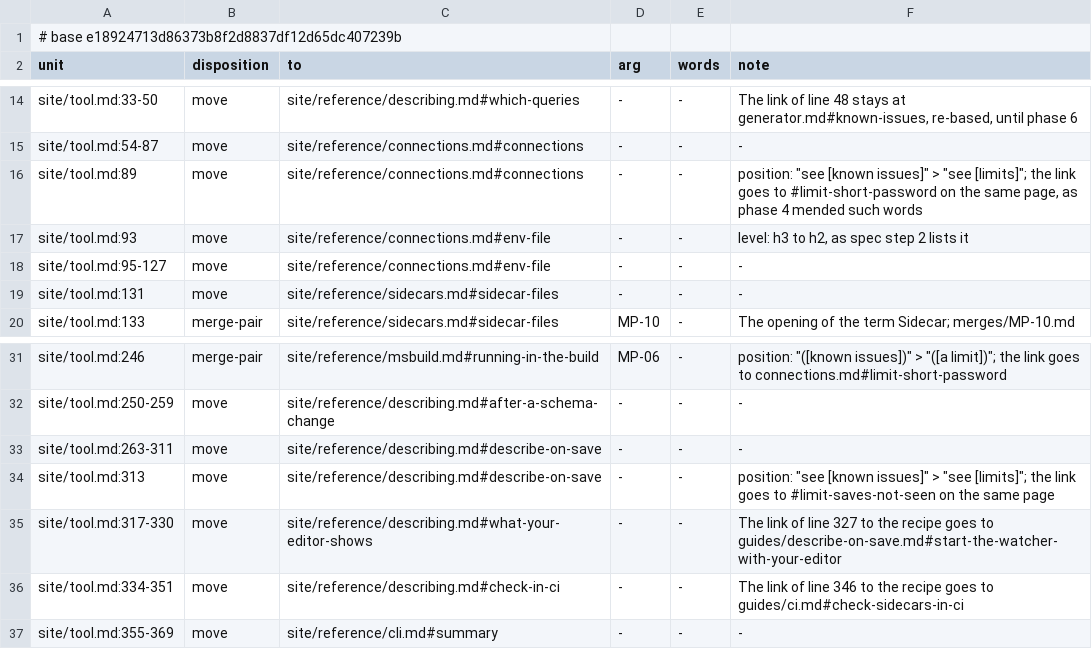
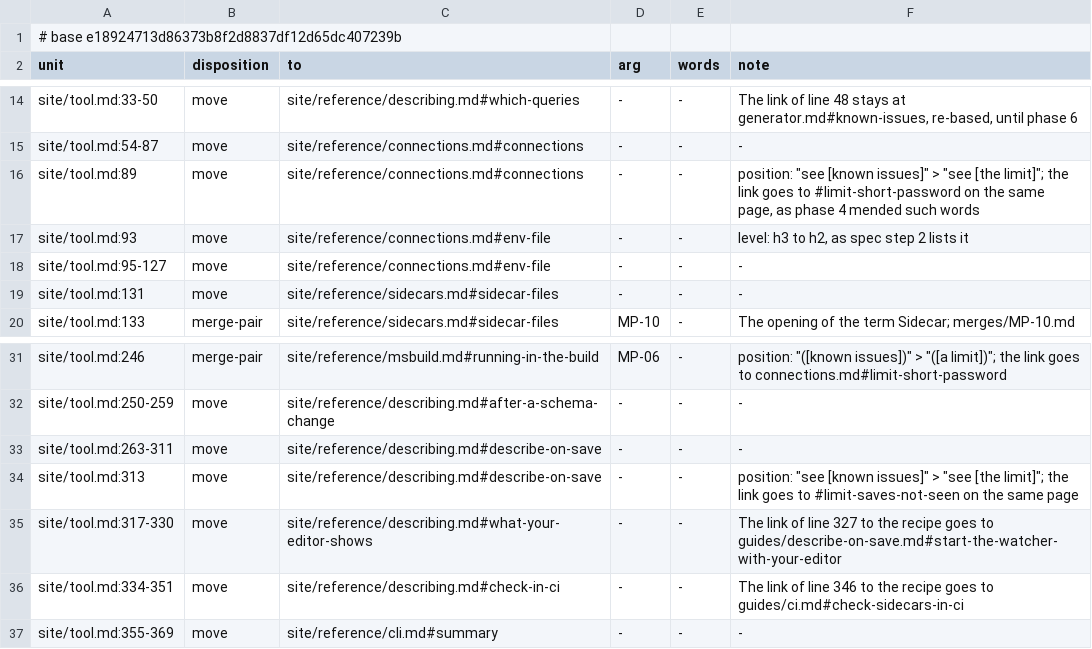
Before and after one commit to mbcrawfo/SqlSource, a TSV file: docs/superpowers/specs/2026-11-12-docs-overhaul/ledger/phase-05.tsv, drawn as a sheet; only a part is shown, gaps mark what is left out.

```diff
--- a/docs/superpowers/specs/2026-11-12-docs-overhaul/ledger/phase-05.tsv
+++ b/docs/superpowers/specs/2026-11-12-docs-overhaul/ledger/phase-05.tsv
@@ -15,3 +15,3 @@ site/tool.md:33-50	move	site/reference/describing.md#which-queries	-	-	The link
 site/tool.md:54-87	move	site/reference/connections.md#connections	-	-	-
-site/tool.md:89	move	site/reference/connections.md#connections	-	-	position: "see [known issues]" > "see [limits]"; the link goes to #limit-short-password on the same page, as phase 4 mended such words
+site/tool.md:89	move	site/reference/connections.md#connections	-	-	position: "see [known issues]" > "see [the limit]"; the link goes to #limit-short-password on the same page, as phase 4 mended such words
 site/tool.md:93	move	site/reference/connections.md#env-file	-	-	level: h3 to h2, as spec step 2 lists it
@@ -33,3 +33,3 @@ site/tool.md:250-259	move	site/reference/describing.md#after-a-schema-change	-	-
 site/tool.md:263-311	move	site/reference/describing.md#describe-on-save	-	-	-
-site/tool.md:313	move	site/reference/describing.md#describe-on-save	-	-	position: "see [known issues]" > "see [limits]"; the link goes to #limit-saves-not-seen on the same page
+site/tool.md:313	move	site/reference/describing.md#describe-on-save	-	-	position: "see [known issues]" > "see [the limit]"; the link goes to #limit-saves-not-seen on the same page
 site/tool.md:317-330	move	site/reference/describing.md#what-your-editor-shows	-	-	The link of line 327 to the recipe goes to guides/describe-on-save.md#start-the-watcher-with-your-editor
```
Also changed, not shown: 3 other files.
